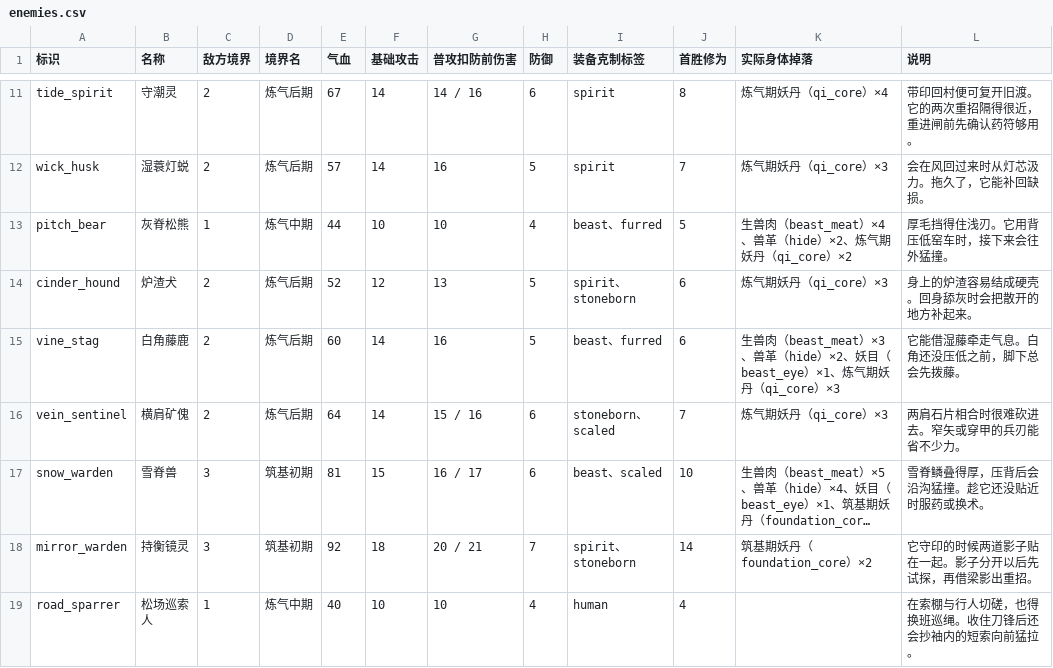
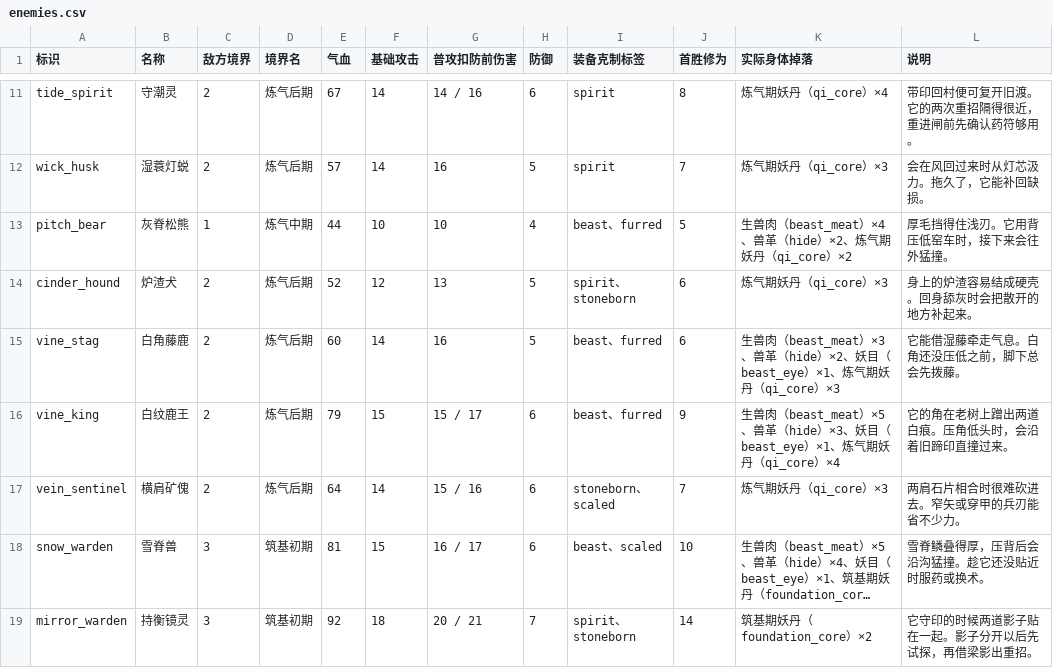
Before and after one commit to morimox/wilds-of-the-veil, a CSV file: docs/tables/enemies.csv, drawn as a sheet; only a part is shown, gaps mark what is left out; the shorter side is filled out with more unchanged rows; long unchanged cells end in ….

```diff
--- a/docs/tables/enemies.csv
+++ b/docs/tables/enemies.csv
@@ -15,2 +15,3 @@ cinder_hound,炉渣犬,2,炼气后期,52,12,13,5,spirit、stoneborn,6,炼气期
 vine_stag,白角藤鹿,2,炼气后期,60,14,16,5,beast、furred,6,生兽肉（beast_meat）×3、兽革（hide）×2、妖目（beast_eye）×1、炼气期妖丹（qi_core）×3,它能借湿藤牵走气息。白角还没压低之前，脚下总会先拨藤。
+vine_king,白纹鹿王,2,炼气后期,79,15,15 / 17,6,beast、furred,9,生兽肉（beast_meat）×5、兽革（hide）×3、妖目（beast_eye）×1、炼气期妖丹（qi_core）×4,它的角在老树上蹭出两道白痕。压角低头时，会沿着旧蹄印直撞过来。
 vein_sentinel,横肩矿傀,2,炼气后期,64,14,15 / 16,6,stoneborn、scaled,7,炼气期妖丹（qi_core）×3,两肩石片相合时很难砍进去。窄矢或穿甲的兵刃能省不少力。
```
Also changed, not shown: docs/tables/common-materials.csv, docs/tables/enemy-intents.csv, 20 other files.
